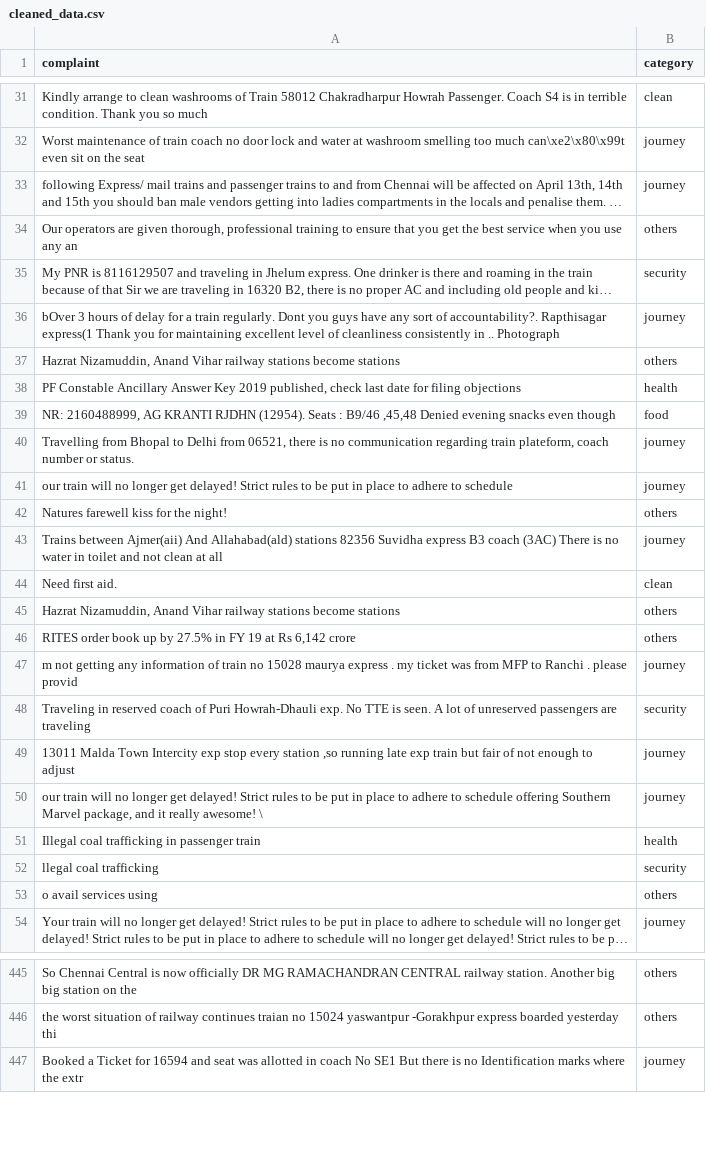
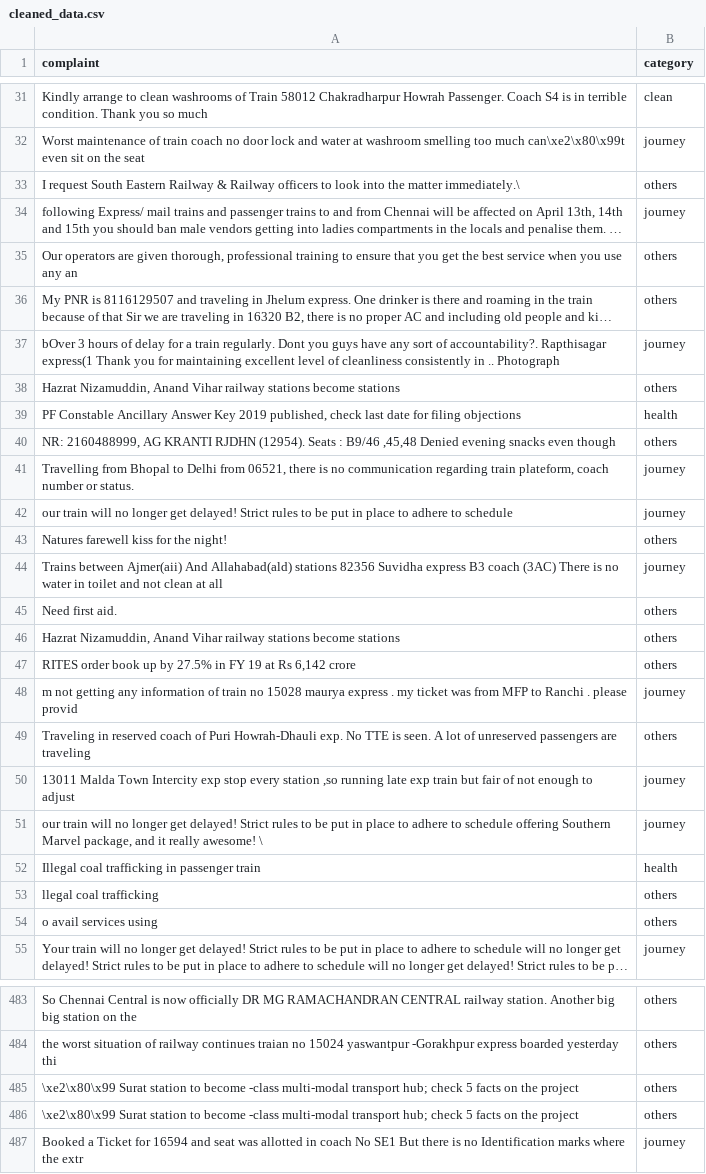
Before and after one commit to sishubjoshi/RailFeed, a CSV file: data/cleaned_data.csv, drawn as a sheet; only a part is shown, gaps mark what is left out; long unchanged cells end in …; addresses are those after the commit; the diff covers the shown part only; the diff names each change by its address in the sheet, - before the commit and + after, or states it on an @@ line.

```diff
--- a/data/cleaned_data.csv
+++ b/data/cleaned_data.csv
+row 33: I request South Eastern Railway & Railway officers to look into the matter immediately.\ | others
-B36 (category): security
+B36 (category): others
-B40 (category): food
+B40 (category): others
-B45 (category): clean
+B45 (category): others
-B49 (category): security
+B49 (category): others
-B53 (category): security
+B53 (category): others
+row 485: \xe2\x80\x99 Surat station to become -class multi-modal transport hub; check 5 facts on the project | others
+row 486: \xe2\x80\x99 Surat station to become -class multi-modal transport hub; check 5 facts on the project | others
```
Also changed, not shown: 37 added rows and 14 edited cells elsewhere in this file, 22 other files.
